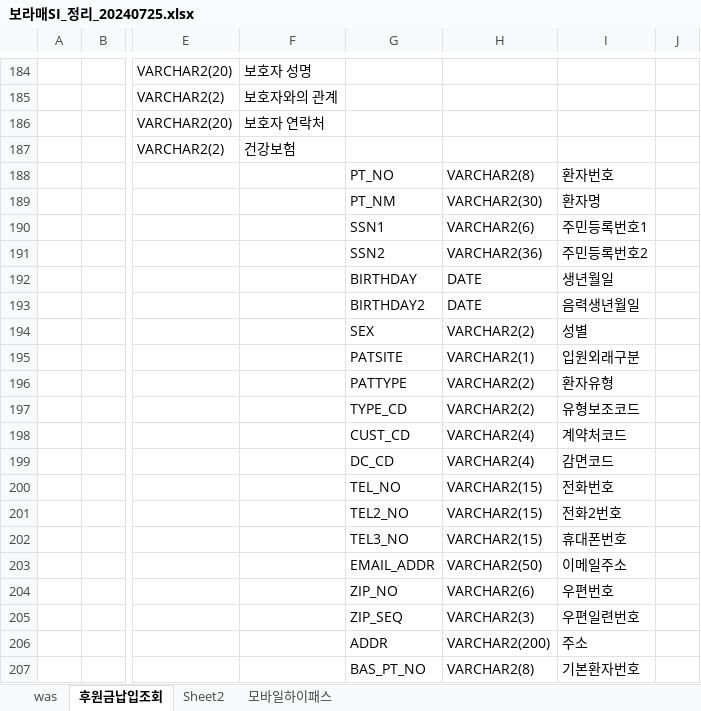
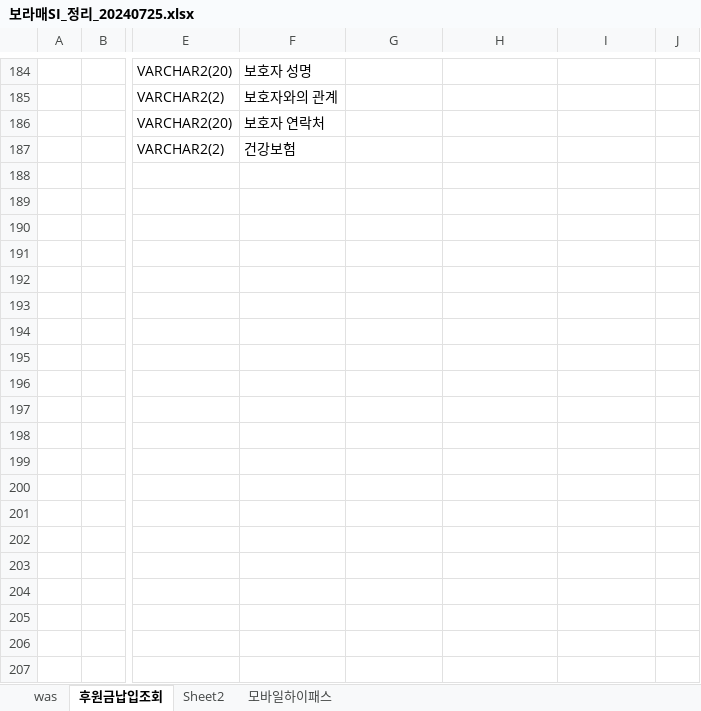
Before and after one commit to Grokeen/EZcareT, an Excel workbook: 보라매SI/보라매SI_정리_20240725.xlsx, sheet 후원금납입조회, drawn as a sheet; only a part is shown, gaps mark what is left out; values as stored, in another font and other column widths than the file's, no borders; removed rows and columns are numbered as before the commit, all else as after; rows hold the shown columns only; the diff covers the shown part only; the diff names each change by its address in the sheet, - before the commit and + after, or states it on an @@ line.

```diff
--- a/보라매SI/보라매SI_정리_20240725.xlsx (sheet 후원금납입조회)
+++ b/보라매SI/보라매SI_정리_20240725.xlsx (sheet 후원금납입조회)
-row 188:  |  |  |  | PT_NO | VARCHAR2(8) | 환자번호
-row 189:  |  |  |  | PT_NM | VARCHAR2(30) | 환자명
-row 190:  |  |  |  | SSN1 | VARCHAR2(6) | 주민등록번호1
-row 191:  |  |  |  | SSN2 | VARCHAR2(36) | 주민등록번호2
-row 192:  |  |  |  | BIRTHDAY | DATE | 생년월일
-row 193:  |  |  |  | BIRTHDAY2 | DATE | 음력생년월일
-row 194:  |  |  |  | SEX | VARCHAR2(2) | 성별
-row 195:  |  |  |  | PATSITE | VARCHAR2(1) | 입원외래구분
-row 196:  |  |  |  | PATTYPE | VARCHAR2(2) | 환자유형
-row 197:  |  |  |  | TYPE_CD | VARCHAR2(2) | 유형보조코드
-row 198:  |  |  |  | CUST_CD | VARCHAR2(4) | 계약처코드
-row 199:  |  |  |  | DC_CD | VARCHAR2(4) | 감면코드
-row 200:  |  |  |  | TEL_NO | VARCHAR2(15) | 전화번호
-row 201:  |  |  |  | TEL2_NO | VARCHAR2(15) | 전화2번호
-row 202:  |  |  |  | TEL3_NO | VARCHAR2(15) | 휴대폰번호
-row 203:  |  |  |  | EMAIL_ADDR | VARCHAR2(50) | 이메일주소
-row 204:  |  |  |  | ZIP_NO | VARCHAR2(6) | 우편번호
-row 205:  |  |  |  | ZIP_SEQ | VARCHAR2(3) | 우편일련번호
-row 206:  |  |  |  | ADDR | VARCHAR2(200) | 주소
-row 207:  |  |  |  | BAS_PT_NO | VARCHAR2(8) | 기본환자번호
```
Also changed, not shown: 51 removed rows and 15 edited cells elsewhere in this sheet, 5 other files.
